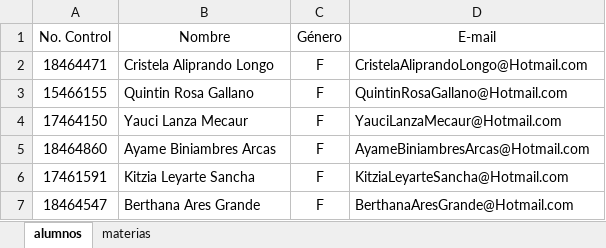
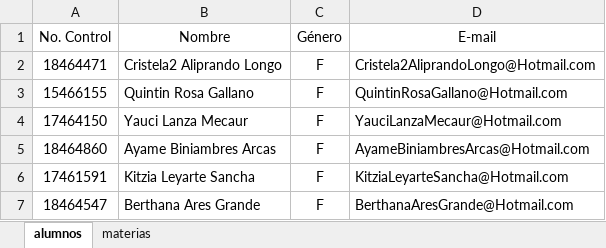
Before and after one commit to cinthyaflores/ETL, an Excel workbook: public/Alumnos.xlsx, sheet alumnos, drawn as a sheet; only a part is shown; values as stored, in another font and other column widths than the file's, no borders; the diff names each change by its address in the sheet, - before the commit and + after, or states it on an @@ line.

```diff
--- a/public/Alumnos.xlsx (sheet alumnos)
+++ b/public/Alumnos.xlsx (sheet alumnos)
-B2 (Nombre): Cristela Aliprando Longo
+B2 (Nombre): Cristela2 Aliprando Longo
-D2 (E-mail): CristelaAliprandoLongo@Hotmail.com
+D2 (E-mail): Cristela2AliprandoLongo@Hotmail.com
```
Also changed, not shown: 47 other files.
